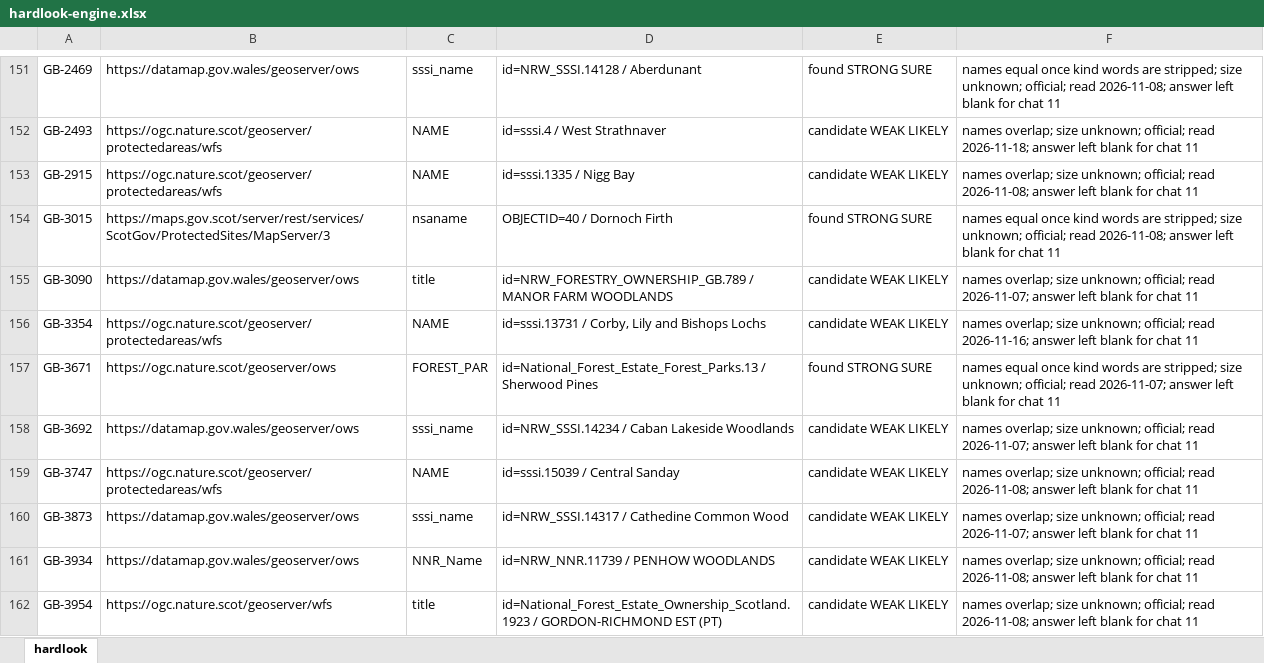
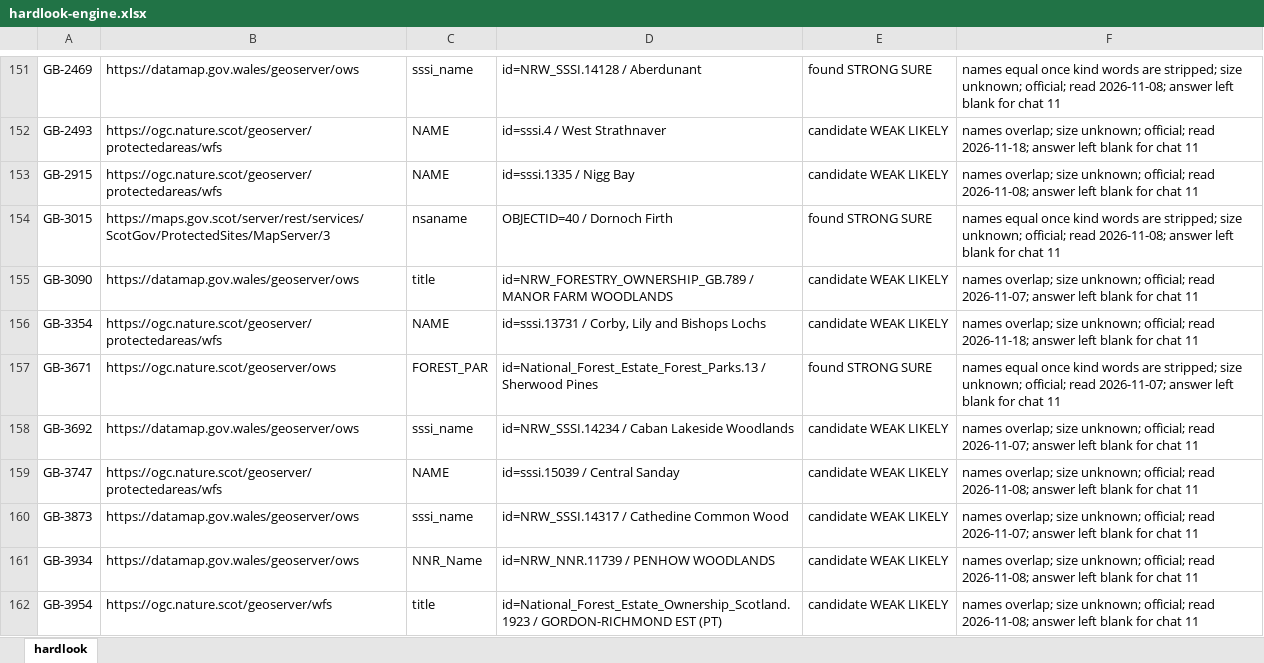
Before and after one commit to KentuckyPortableClub/KPC-Data, an Excel workbook: engine/handback/hardlook-engine.xlsx, sheet hardlook, drawn as a sheet; only a part is shown, gaps mark what is left out; values as stored, in another font and other column widths than the file's, no borders; the diff names each change by its address in the sheet, - before the commit and + after, or states it on an @@ line.

```diff
--- a/engine/handback/hardlook-engine.xlsx (sheet hardlook)
+++ b/engine/handback/hardlook-engine.xlsx (sheet hardlook)
-F156: …official; read 2026-11-16; answer left…
+F156: …official; read 2026-11-18; answer left…
```
Also changed, not shown: 31 other files.
